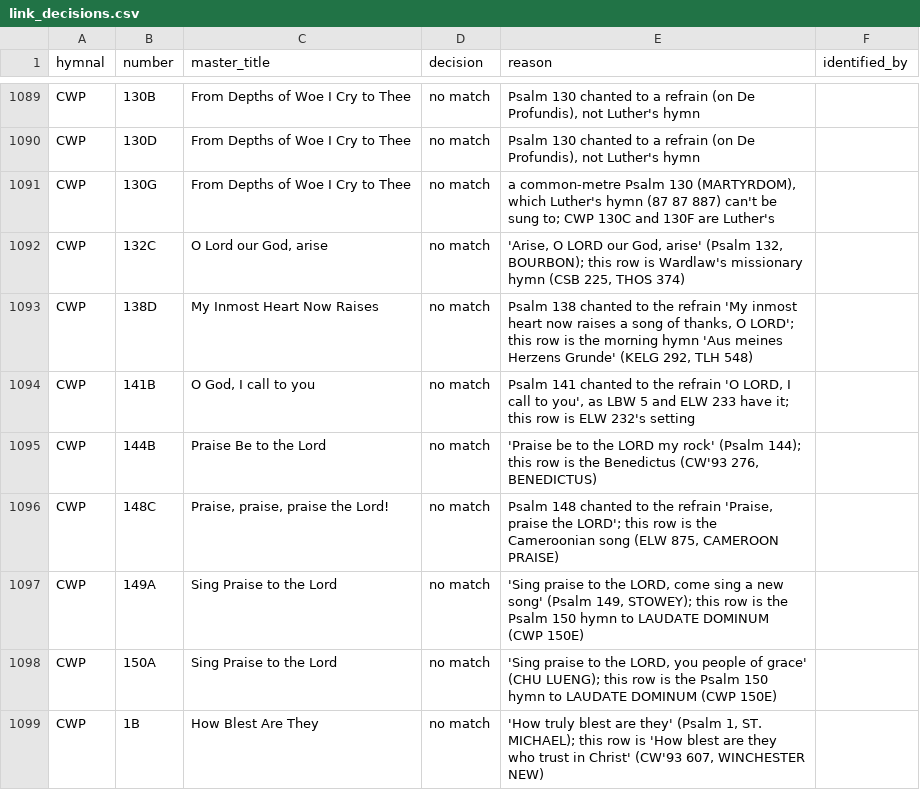
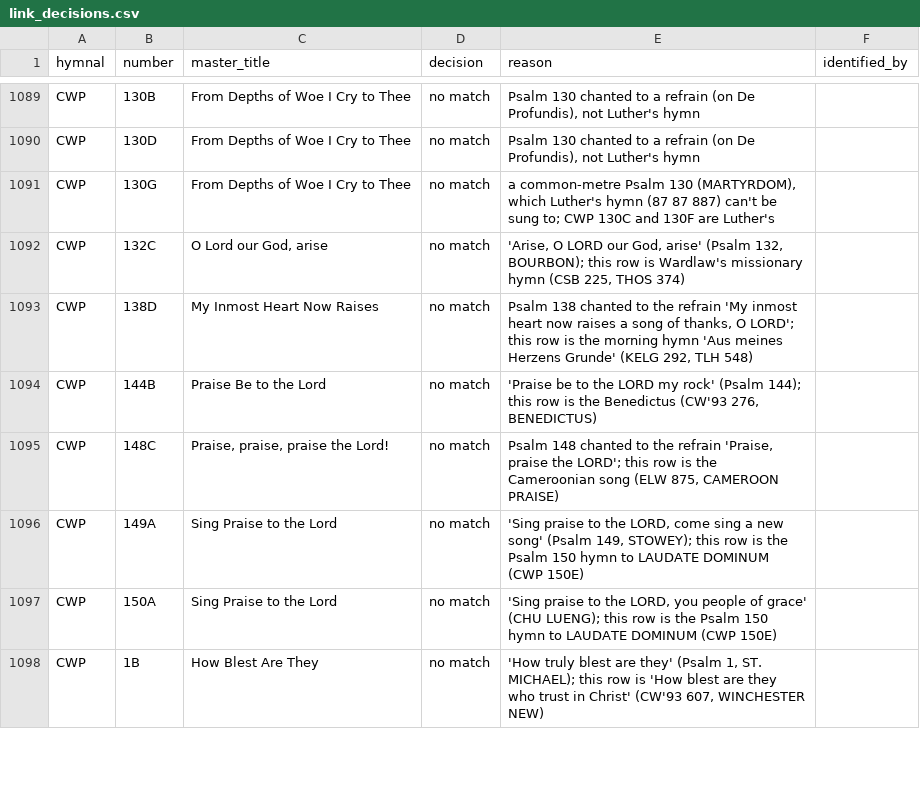
Before and after one commit to sethkasten/sehling-corpus, a CSV file: Hymnal Index/link_decisions.csv, drawn as a sheet; only a part is shown, gaps mark what is left out.

```diff
--- a/Hymnal Index/link_decisions.csv
+++ b/Hymnal Index/link_decisions.csv
@@ -1093,3 +1093,2 @@ CWP,132C,"O Lord our God, arise",no match,"'Arise, O LORD our God, arise' (Psalm
 CWP,138D,My Inmost Heart Now Raises,no match,"Psalm 138 chanted to the refrain 'My inmost heart now raises a song of thanks, O LORD'; this row is the morning hymn 'Aus meines Herzens Grunde' (KELG 292, TLH 548)",
-CWP,141B,"O God, I call to you",no match,"Psalm 141 chanted to the refrain 'O LORD, I call to you', as LBW 5 and ELW 233 have it; this row is ELW 232's setting",
 CWP,144B,Praise Be to the Lord,no match,"'Praise be to the LORD my rock' (Psalm 144); this row is the Benedictus (CW'93 276, BENEDICTUS)",
```
Also changed, not shown: Hymnal Index/master_corrections.csv, Hymnal Index/same_hymn_decisions.csv, 3 other files.
